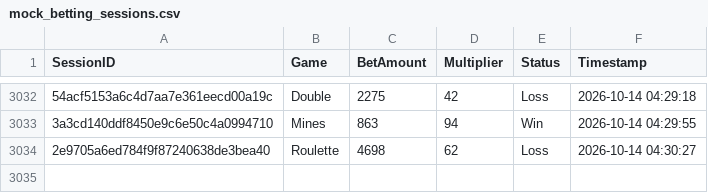
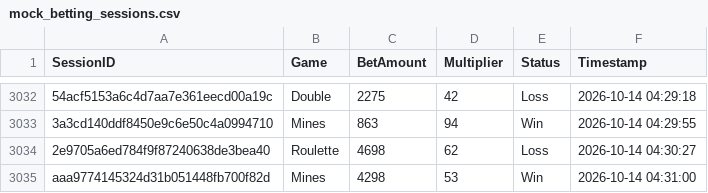
Before and after one commit to brunnojob/bet-admin-dashboard, a CSV file: mock_betting_sessions.csv, drawn as a sheet; only a part is shown, gaps mark what is left out; the diff names each change by its address in the sheet, - before the commit and + after, or states it on an @@ line.

Commit message:
﻿test(data): add mock betting session aaa9774145324d31b051448fb700f82d
Add a simulated session for dashboard analytics testing.

Co-authored-by: notalkonlyxtc <335617621+notalkonlyxtc@users.noreply.github.com>

```diff
--- a/mock_betting_sessions.csv
+++ b/mock_betting_sessions.csv
+row 3035: aaa9774145324d31b051448fb700f82d | Mines | 4298 | 53 | Win | 2026-10-14 04:31:00
```
